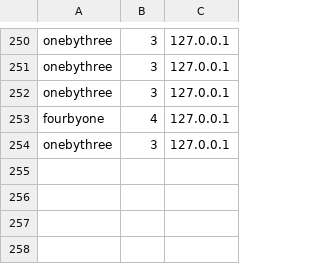
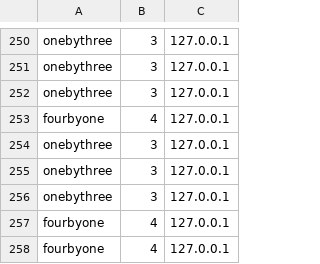
Before and after one commit to Ohio-University-CS/Photobooth-website, a CSV file: data/log.csv, drawn as a sheet; only a part is shown, gaps mark what is left out; the diff names each change by its address in the sheet, - before the commit and + after, or states it on an @@ line.

Commit message:
log

```diff
--- a/data/log.csv
+++ b/data/log.csv
+row 255: onebythree | 3 | 127.0.0.1
+row 256: onebythree | 3 | 127.0.0.1
+row 257: fourbyone | 4 | 127.0.0.1
+row 258: fourbyone | 4 | 127.0.0.1
```
